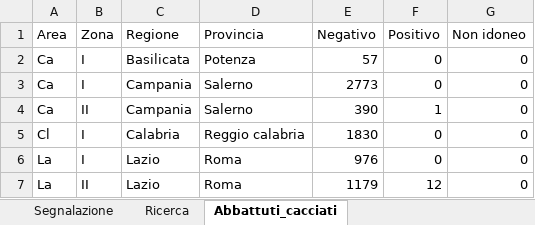
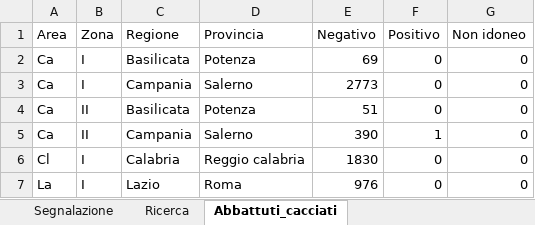
Before and after one commit to IZSAM-StatGIS/ReportPSA, an Excel workbook: Download/Cinghiali_ZR.xlsx, sheet Abbattuti_cacciati, drawn as a sheet; only a part is shown; the shorter side is filled out with more unchanged rows; values as stored, in another font and other column widths than the file's, no borders; the diff names each change by its address in the sheet, - before the commit and + after, or states it on an @@ line.

```diff
--- a/Download/Cinghiali_ZR.xlsx (sheet Abbattuti_cacciati)
+++ b/Download/Cinghiali_ZR.xlsx (sheet Abbattuti_cacciati)
-E2 (Negativo): 57
+E2 (Negativo): 69
+row 4: Ca | II | Basilicata | Potenza | 51 | 0 | 0
```
Also changed, not shown: sheet Segnalazione, Download/CasiControlli_ZR.xlsx, Download/Indenni.xlsx, 33 other files.
